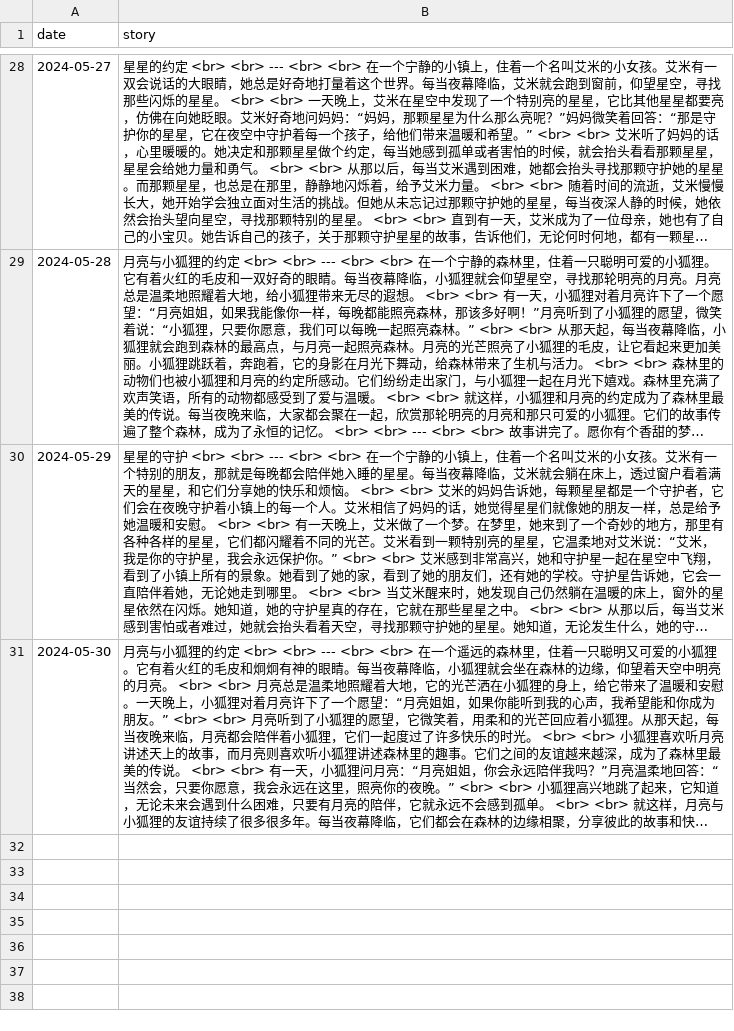
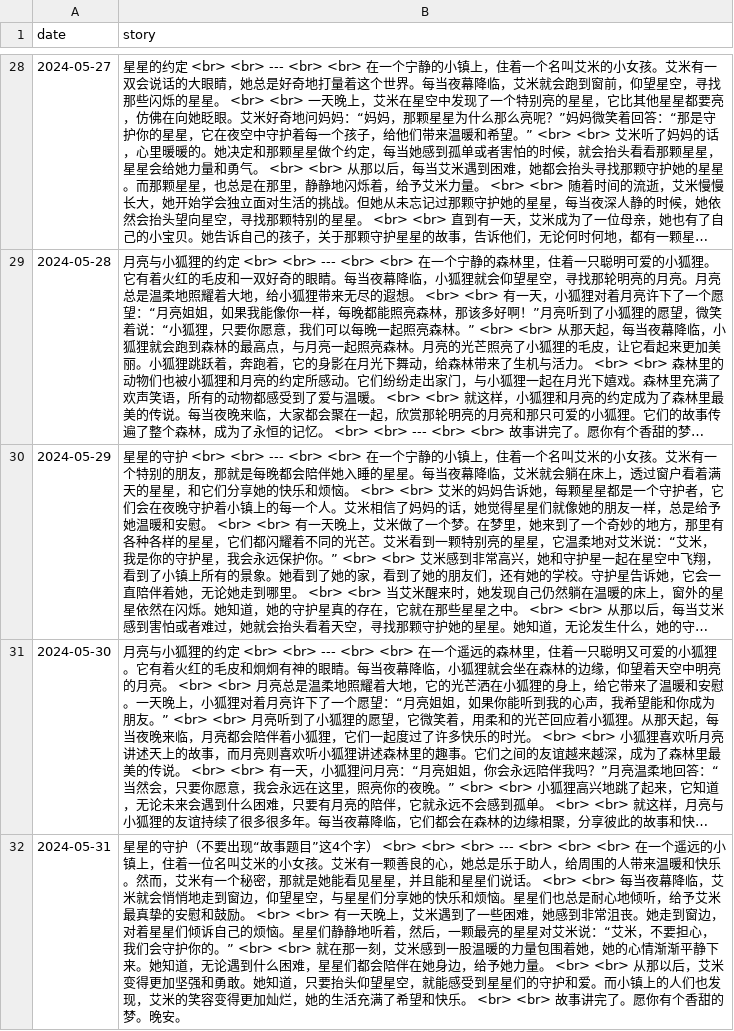
Before and after one commit to flowergod/storyBot, a CSV file: stories.csv, drawn as a sheet; only a part is shown, gaps mark what is left out; long unchanged cells end in …; the diff names each change by its address in the sheet, - before the commit and + after, or states it on an @@ line.

Commit message:
Update stories.csv with new story

```diff
--- a/stories.csv
+++ b/stories.csv
+row 32: 2024-05-31 | 星星的守护（不要出现“故事题目”这4个字） <br> <br> <br> --- <br> <br> <br> 在一个遥远的小镇上，住着一位名叫艾米的小女孩。艾米有一颗善良的心，她总是乐于助人，给周围的人带来温暖和快乐。然而，艾米有一个秘密，那就是她能看见星星，并且能和星星们说话。 <br> <br> 每当夜幕降临，艾米就会悄悄地走到窗边，仰望星空，与星星们分享她的快乐和烦恼。星星们也总是耐心地倾听，给予艾米最真挚的安慰和鼓励。 <br> <br> 有一天晚上，艾米遇到了一些困难，她感到非常沮丧。她走到窗边，对着星星们倾诉自己的烦恼。星星们静静地听着，然后，一颗最亮的星星对艾米说：“艾米，不要担心，我们会守护你的。” <br> <br> 就在那一刻，艾米感到一股温暖的力量包围着她，她的心情渐渐平静下来。她知道，无论遇到什么困难，星星们都会陪伴在她身边，给予她力量。 <br> <br> 从那以后，艾米变得更加坚强和勇敢。她知道，只要抬头仰望星空，就能感受到星星们的守护和爱。而小镇上的人们也发现，艾米的笑容变得更加灿烂，她的生活充满了希望和快乐。 <br> <br> 故事讲完了。愿你有个香甜的梦。晚安。
```
